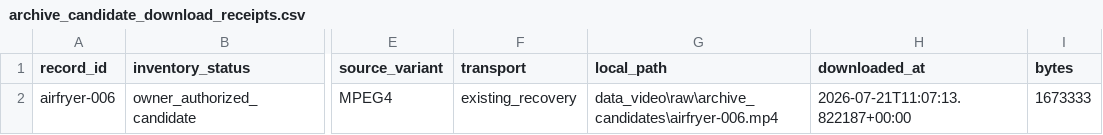
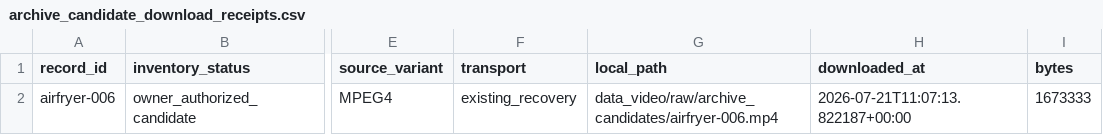
Before and after one commit to machaoxin0407/rag3d-video-rag, a CSV file: data_video/manifests/archive_candidate_download_receipts.csv, drawn as a sheet; only a part is shown, gaps mark what is left out; the diff names each change by its address in the sheet, - before the commit and + after, or states it on an @@ line.

Commit message:
Normalize candidate receipt paths across hosts

```diff
--- a/data_video/manifests/archive_candidate_download_receipts.csv
+++ b/data_video/manifests/archive_candidate_download_receipts.csv
-G2 (local_path): data_video\raw\archive_candidates\airfryer-006.mp4
+G2 (local_path): data_video/raw/archive_candidates/airfryer-006.mp4
```
Also changed, not shown: 2 other files.
